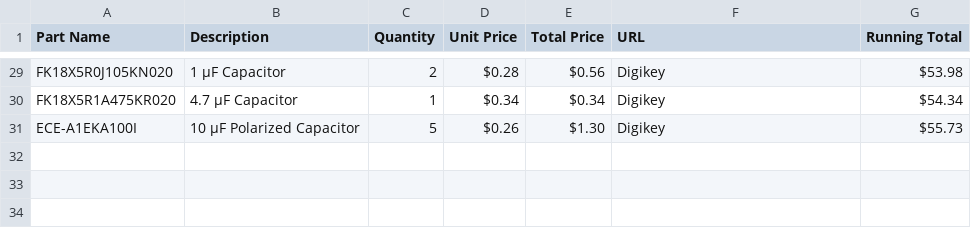
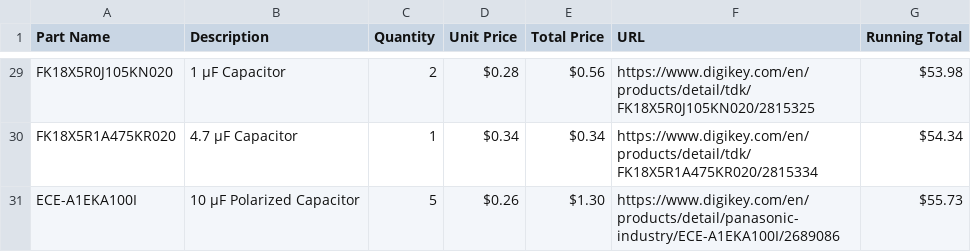
Before and after one commit to Np3-0/walkmini, a CSV file: BOM.csv, drawn as a sheet; only a part is shown, gaps mark what is left out; the diff covers the shown part only; the diff names each change by its address in the sheet, - before the commit and + after, or states it on an @@ line.

```diff
--- a/BOM.csv
+++ b/BOM.csv
-F29 (URL): Digikey
+F29 (URL): https://www.digikey.com/en/products/detail/tdk/FK18X5R0J105KN020/2815325
-F30 (URL): Digikey
+F30 (URL): https://www.digikey.com/en/products/detail/tdk/FK18X5R1A475KR020/2815334
-F31 (URL): Digikey
+F31 (URL): https://www.digikey.com/en/products/detail/panasonic-industry/ECE-A1EKA100I/2689086
```
Also changed, not shown: 27 edited cells elsewhere in this file.
